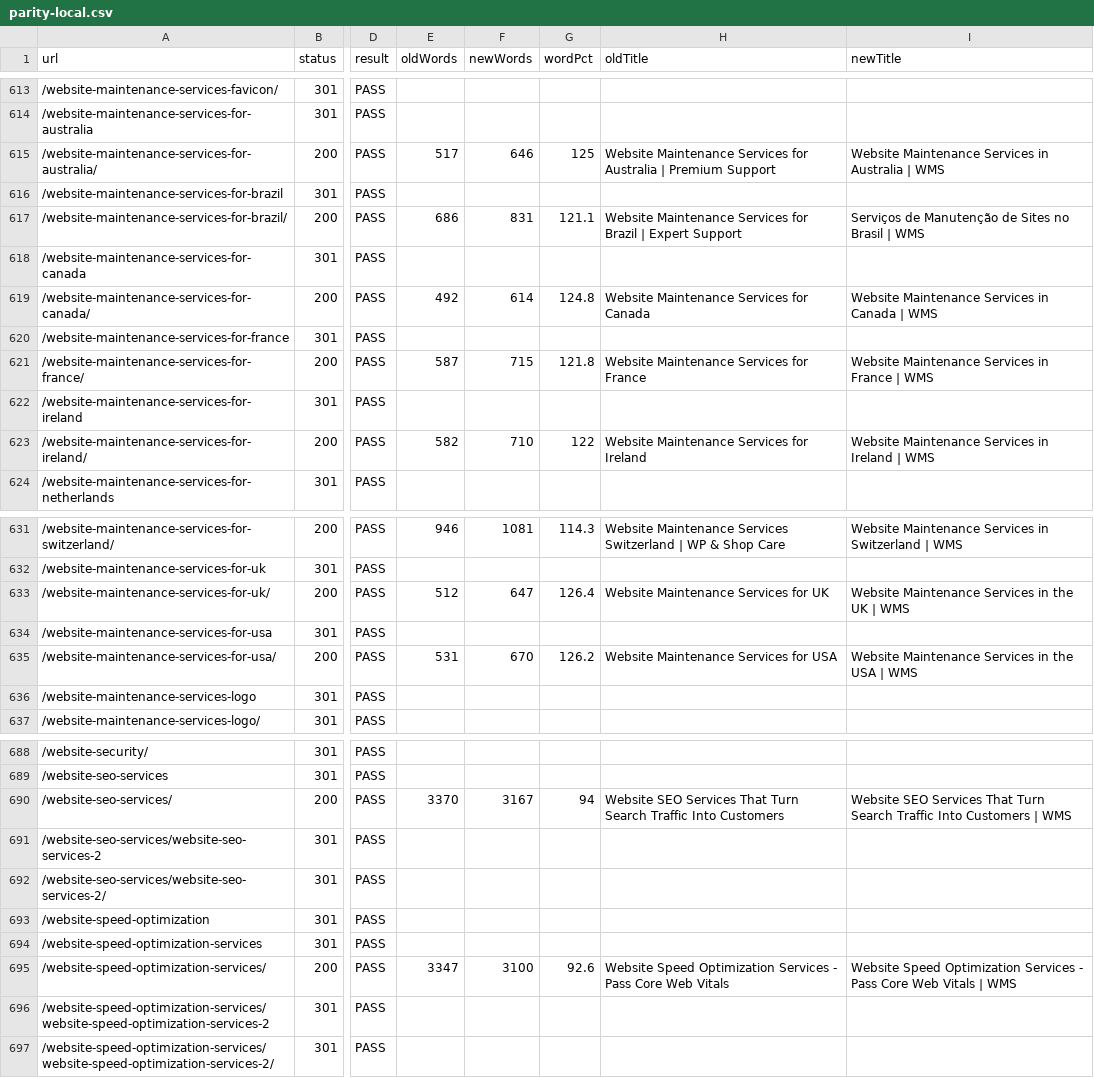
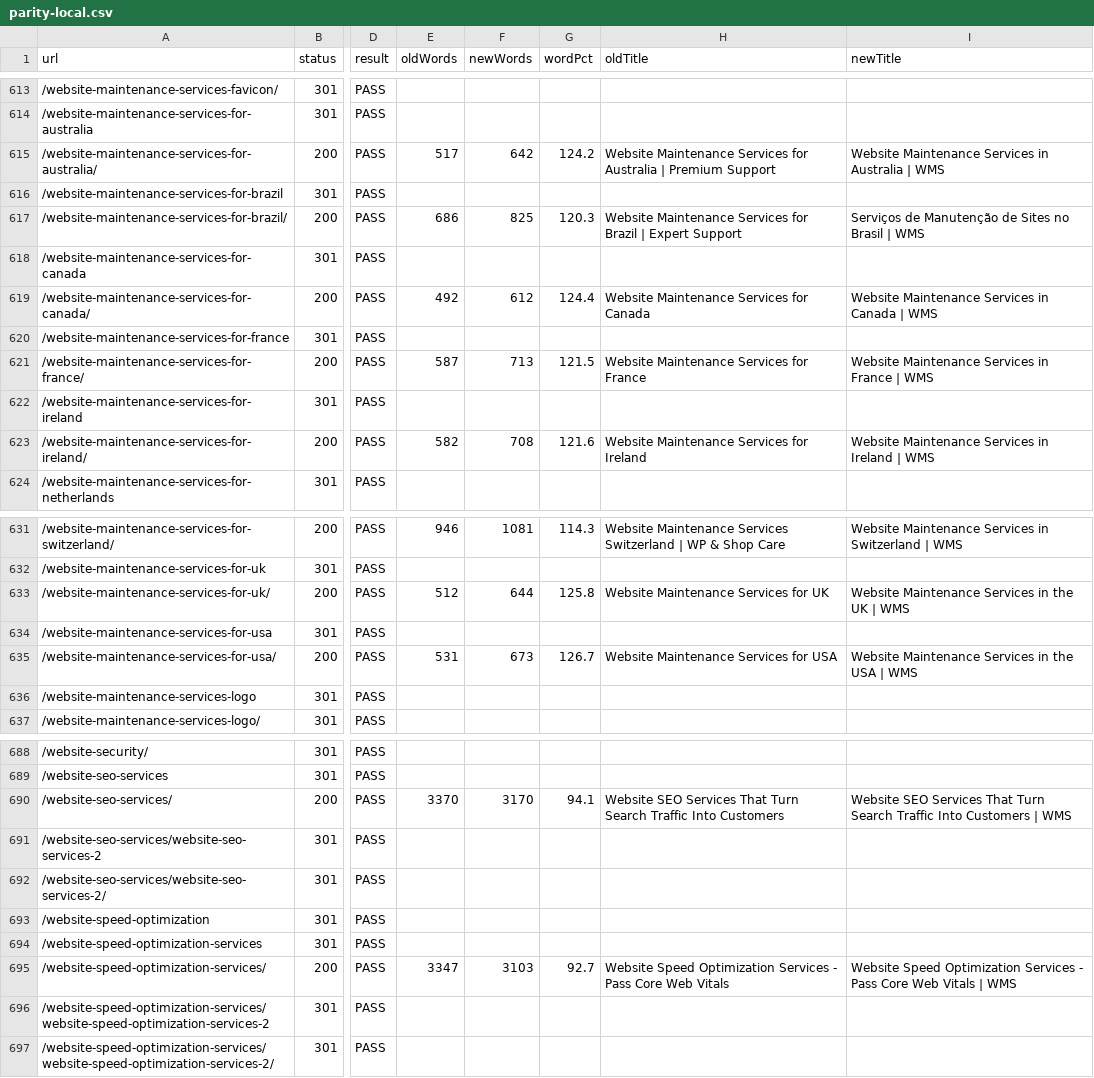
Before and after one commit to mobinul1001/ZamiMobin001-wms, a CSV file: reports/parity-local.csv, drawn as a sheet; only a part is shown, gaps mark what is left out; the diff covers the shown part only; the diff names each change by its address in the sheet, - before the commit and + after, or states it on an @@ line.

```diff
--- a/reports/parity-local.csv
+++ b/reports/parity-local.csv
-F615 (newWords): 646
+F615 (newWords): 642
-G615 (wordPct): 125
+G615 (wordPct): 124.2
-F617 (newWords): 831
+F617 (newWords): 825
-G617 (wordPct): 121.1
+G617 (wordPct): 120.3
-F619 (newWords): 614
+F619 (newWords): 612
-G619 (wordPct): 124.8
+G619 (wordPct): 124.4
-F621 (newWords): 715
+F621 (newWords): 713
-G621 (wordPct): 121.8
+G621 (wordPct): 121.5
-F623 (newWords): 710
+F623 (newWords): 708
-G623 (wordPct): 122
+G623 (wordPct): 121.6
-F633 (newWords): 647
+F633 (newWords): 644
-G633 (wordPct): 126.4
+G633 (wordPct): 125.8
-F635 (newWords): 670
+F635 (newWords): 673
-G635 (wordPct): 126.2
+G635 (wordPct): 126.7
-F690 (newWords): 3167
+F690 (newWords): 3170
-G690 (wordPct): 94
+G690 (wordPct): 94.1
-F695 (newWords): 3100
+F695 (newWords): 3103
-G695 (wordPct): 92.6
+G695 (wordPct): 92.7
```
Also changed, not shown: 26 edited cells elsewhere in this file, 37 other files.
